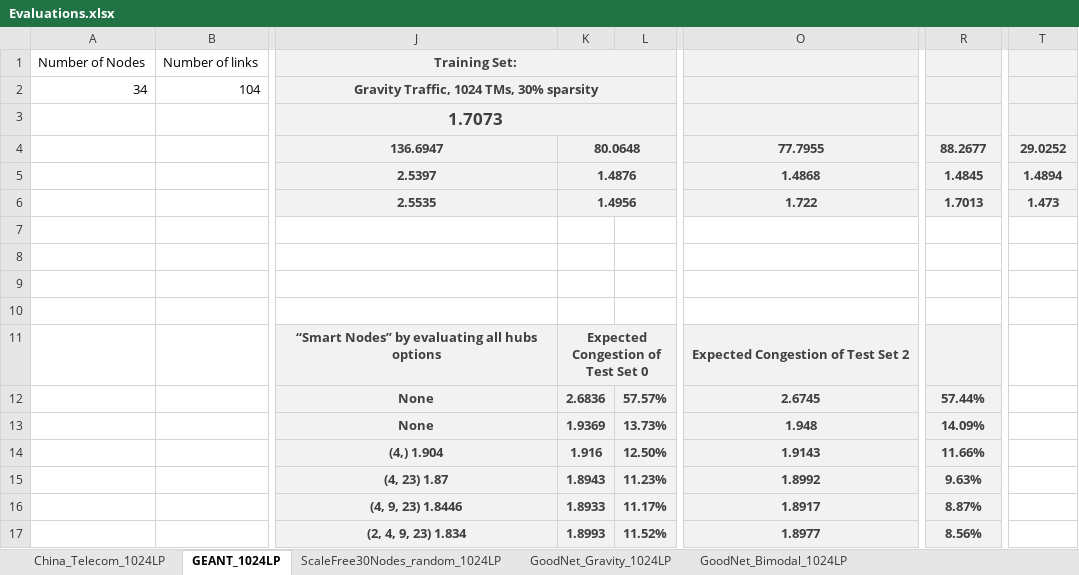
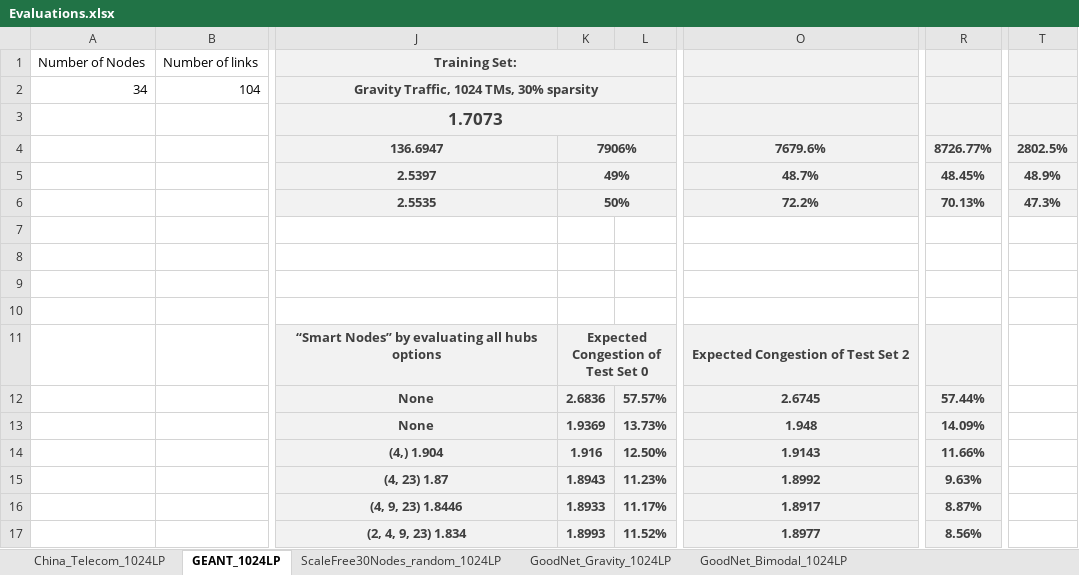
Before and after one commit to idoyehe/hybrid_routing_KNERUL, an Excel workbook: Smart_Nodes_Routing/Evaluations.xlsx, sheet GEANT_1024LP, drawn as a sheet; only a part is shown, gaps mark what is left out; values as stored, in another font and other column widths than the file's, no borders; charts and pictures not drawn; the diff names each change by its address in the sheet, - before the commit and + after, or states it on an @@ line.

```diff
--- a/Smart_Nodes_Routing/Evaluations.xlsx (sheet GEANT_1024LP)
+++ b/Smart_Nodes_Routing/Evaluations.xlsx (sheet GEANT_1024LP)
-K4: 80.0648
+K4: 7906%
-O4: 77.7955
+O4: 7679.6%
-R4: 88.2677
+R4: 8726.77%
-T4: 29.0252
+T4: 2802.5%
-K5: 1.4876
+K5: 49%
-O5: 1.4868
+O5: 48.7%
-R5: 1.4845
+R5: 48.45%
-T5: 1.4894
+T5: 48.9%
-K6: 1.4956
+K6: 50%
-O6: 1.722
+O6: 72.2%
-R6: 1.7013
+R6: 70.13%
-T6: 1.473
+T6: 47.3%
```
Also changed, not shown: sheet GoodNet_Bimodal_1024LP, sheet GoodNet_Gravity_1024LP, sheet ScaleFree30Nodes_random_1024LP, sheet China_Telecom_1024LP, formulas that keep their value, charts or pictures, 10 other files.
